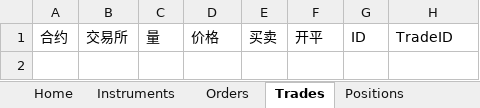
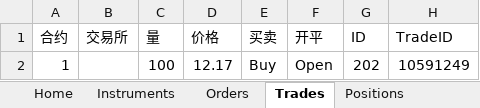
Before and after one commit to sagpant/XAPI2, an Excel workbook: COM/TEST_Tdx.xlsm, sheet Trades, drawn as a sheet; values as stored, in another font and other column widths than the file's, no borders; the diff names each change by its address in the sheet, - before the commit and + after, or states it on an @@ line.

```diff
--- a/COM/TEST_Tdx.xlsm (sheet Trades)
+++ b/COM/TEST_Tdx.xlsm (sheet Trades)
+row 2: 1 |  | 100 | 12.17 | Buy | Open | 202 | 10591249
```
Also changed, not shown: sheet Orders, sheet Positions, sheet Config, 8 other files.
